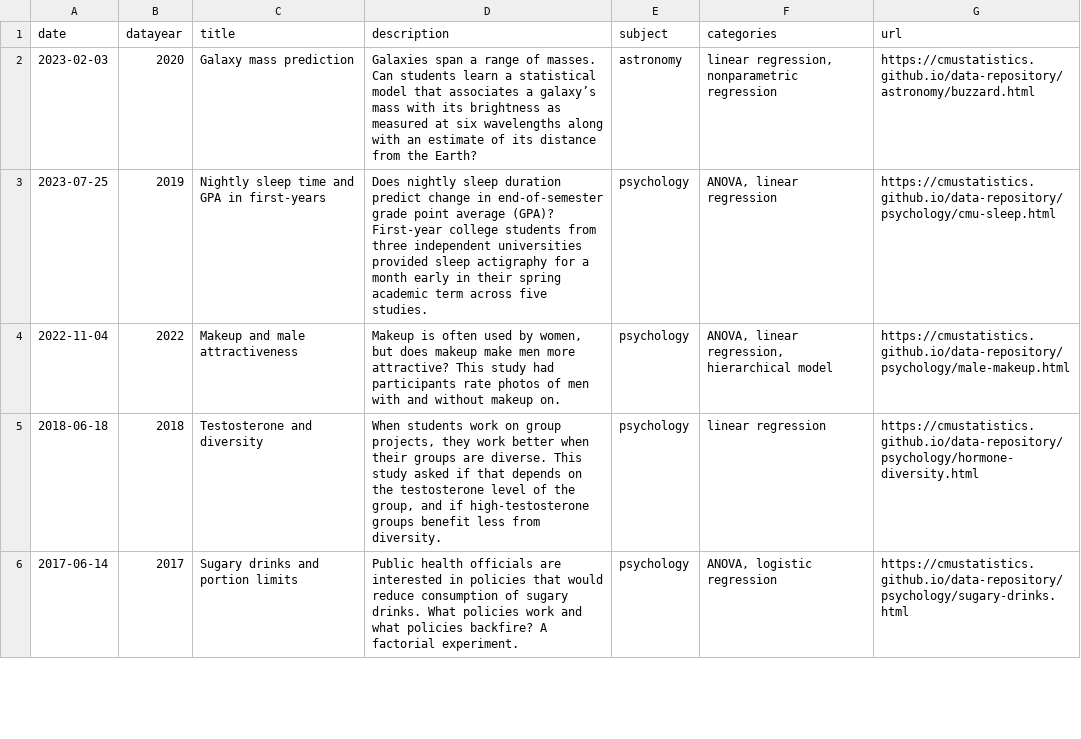
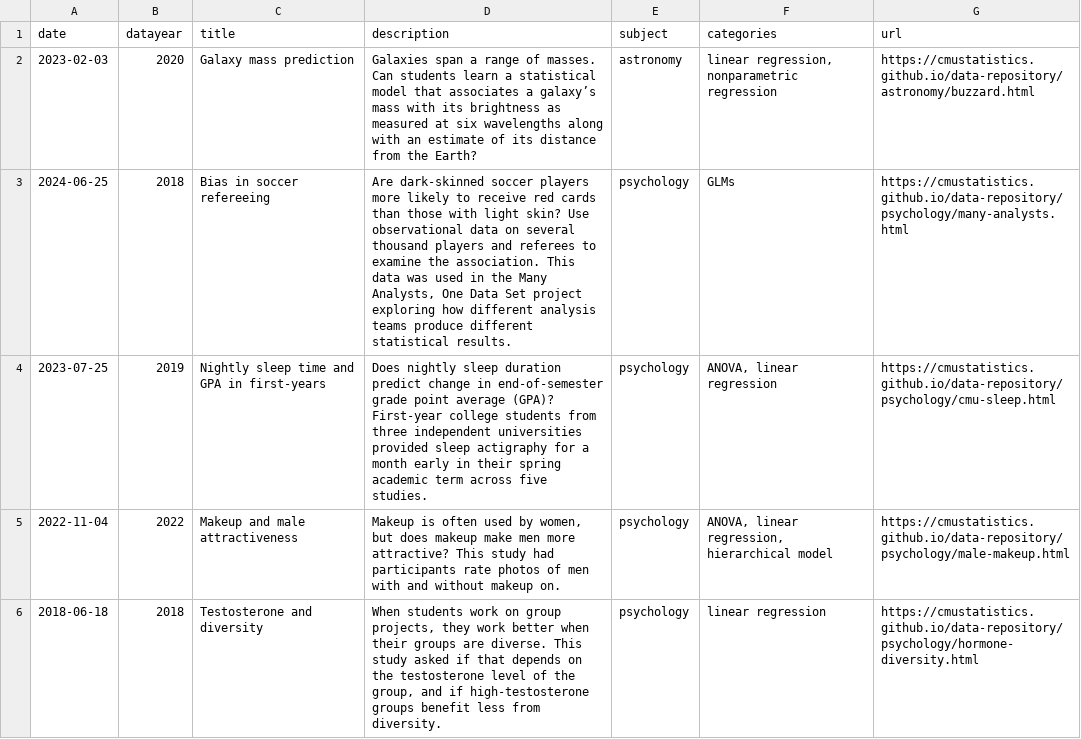
Before and after one commit to cmustatistics/data-repository, a CSV file: cmu-statds-datasets.csv, drawn as a sheet; only a part is shown; the shorter side is filled out with more unchanged rows; the diff names each change by its address in the sheet, - before the commit and + after, or states it on an @@ line.

Commit message:
Add many-analysts to CSV

```diff
--- a/cmu-statds-datasets.csv
+++ b/cmu-statds-datasets.csv
+row 3: 2024-06-25 | 2018 | Bias in soccer refereeing | Are dark-skinned soccer players more likely to receive red cards than those with light skin? Use observational data on several thousand players and referees to examine the association. This data was used in the Many Analysts, One Data Set project exploring how different analysis teams produce different statistical results. | psychology | GLMs | https://cmustatistics.github.io/data-repository/psychology/many-analysts.html
```
